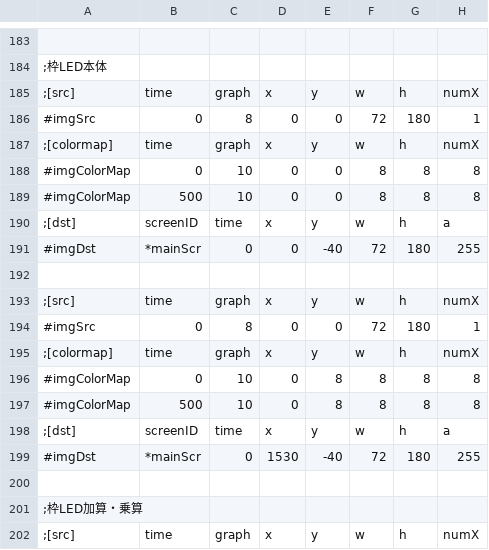
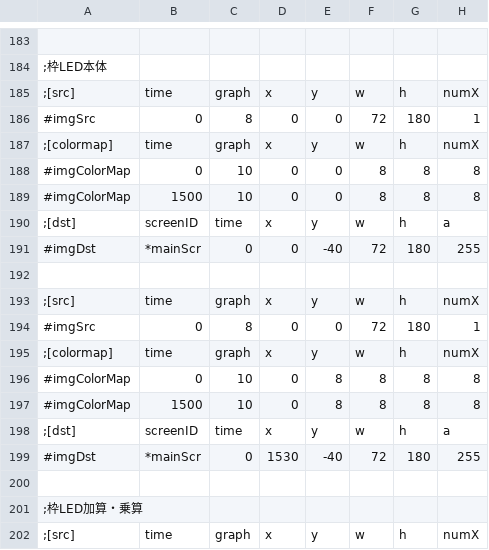
Before and after one commit to M1spark20/TriSpark_Slot_VC2019, a CSV file: TriSpark_Slot/data/csv/effect.csv, drawn as a sheet; only a part is shown, gaps mark what is left out; the diff names each change by its address in the sheet, - before the commit and + after, or states it on an @@ line.

```diff
--- a/TriSpark_Slot/data/csv/effect.csv
+++ b/TriSpark_Slot/data/csv/effect.csv
-B189: 500
+B189: 1500
-B197: 500
+B197: 1500
```
Also changed, not shown: 3 other files.
